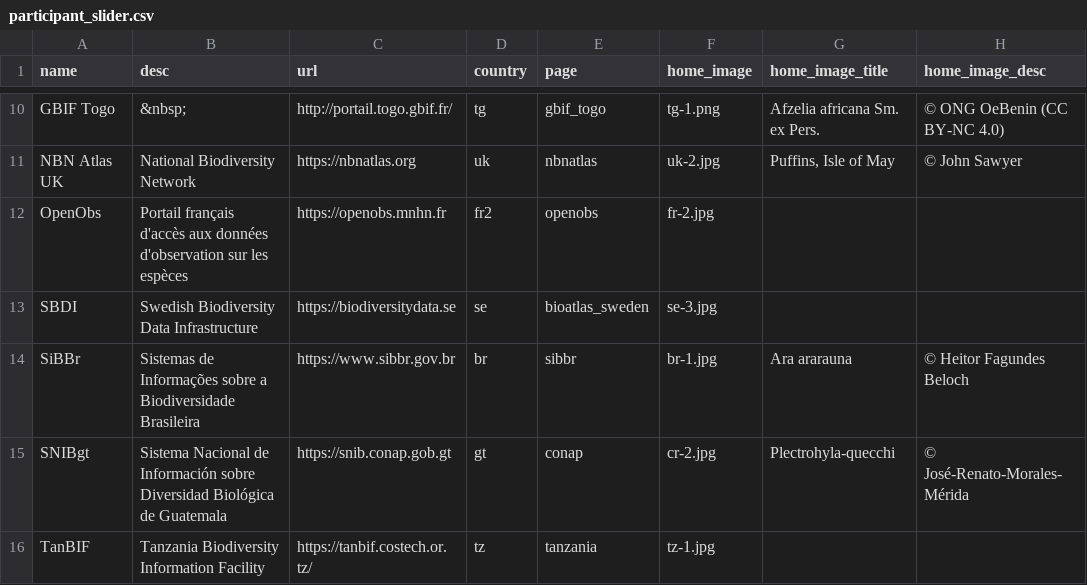
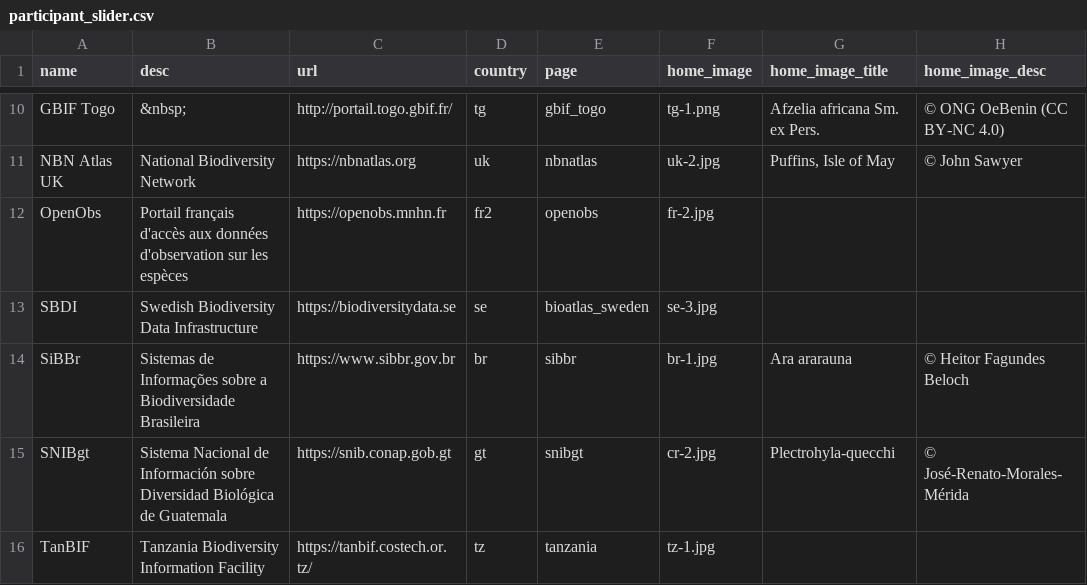
Before and after one commit to gbif/la-website, a CSV file: _data/participant_slider.csv, drawn as a sheet; only a part is shown, gaps mark what is left out; the diff names each change by its address in the sheet, - before the commit and + after, or states it on an @@ line.

```diff
--- a/_data/participant_slider.csv
+++ b/_data/participant_slider.csv
-E15 (page): conap
+E15 (page): snibgt
```
Also changed, not shown: _data/ala-summary-gdocs-sheet1.csv, 27 other files.
